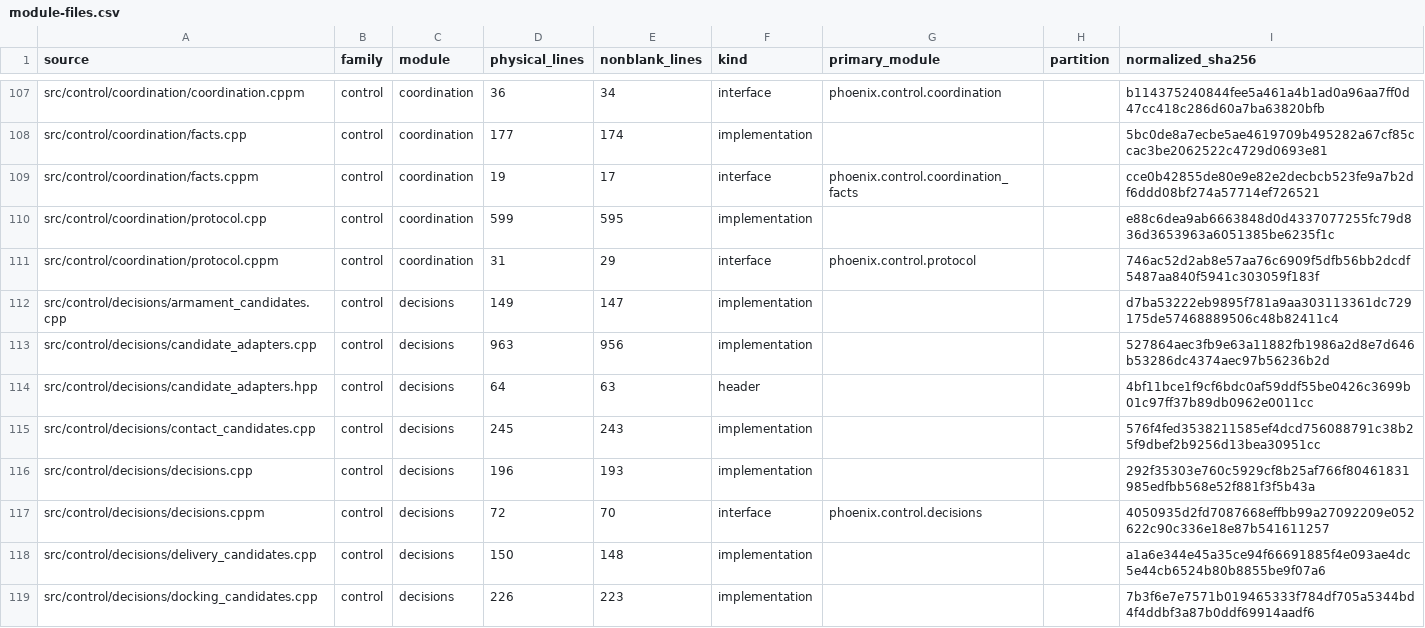
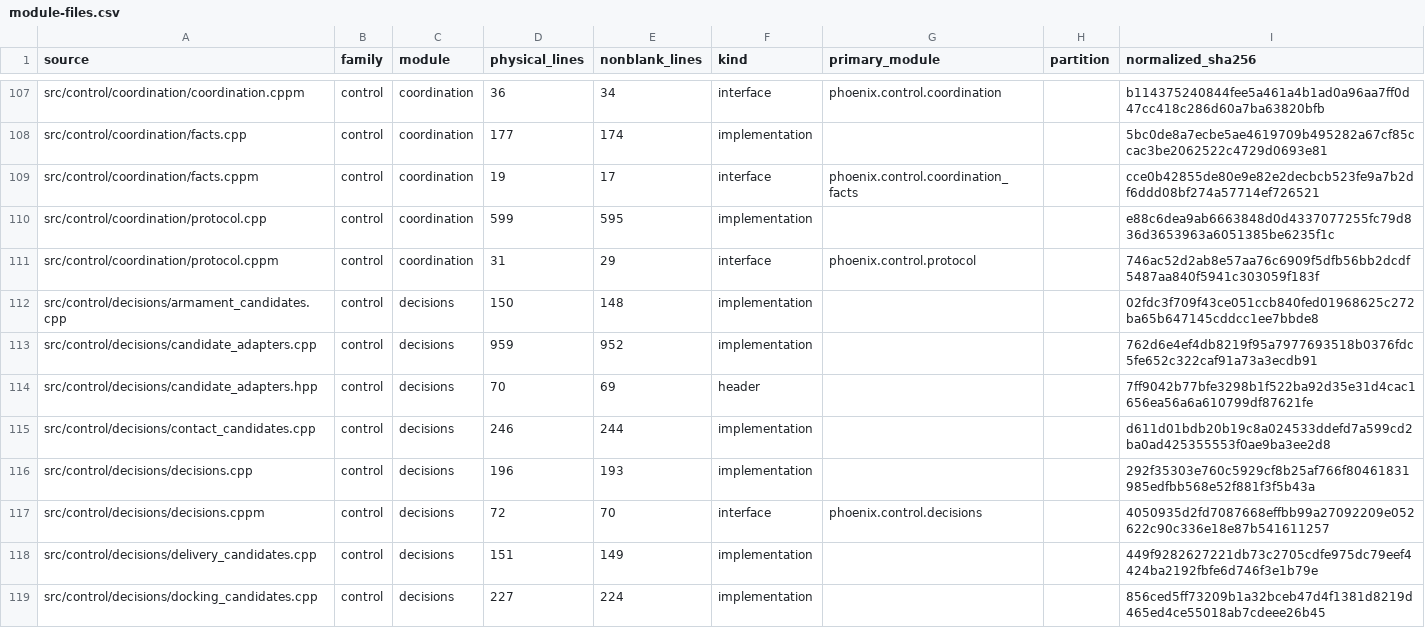
Before and after one commit to jkeywo/phoenix-v3, a CSV file: docs/module-files.csv, drawn as a sheet; only a part is shown, gaps mark what is left out; the diff covers the shown part only.

Commit message:
Document module ownership and cross-platform verification

```diff
--- a/docs/module-files.csv
+++ b/docs/module-files.csv
@@ -111,9 +111,9 @@ src/control/coordination/protocol.cpp,control,coordination,599,595,implementatio
 src/control/coordination/protocol.cppm,control,coordination,31,29,interface,phoenix.control.protocol,,746ac52d2ab8e57aa76c6909f5dfb56bb2dcdf5487aa840f5941c303059f183f
-src/control/decisions/armament_candidates.cpp,control,decisions,149,147,implementation,,,d7ba53222eb9895f781a9aa303113361dc729175de57468889506c48b82411c4
-src/control/decisions/candidate_adapters.cpp,control,decisions,963,956,implementation,,,527864aec3fb9e63a11882fb1986a2d8e7d646b53286dc4374aec97b56236b2d
-src/control/decisions/candidate_adapters.hpp,control,decisions,64,63,header,,,4bf11bce1f9cf6bdc0af59ddf55be0426c3699b01c97ff37b89db0962e0011cc
-src/control/decisions/contact_candidates.cpp,control,decisions,245,243,implementation,,,576f4fed3538211585ef4dcd756088791c38b25f9dbef2b9256d13bea30951cc
+src/control/decisions/armament_candidates.cpp,control,decisions,150,148,implementation,,,02fdc3f709f43ce051ccb840fed01968625c272ba65b647145cddcc1ee7bbde8
+src/control/decisions/candidate_adapters.cpp,control,decisions,959,952,implementation,,,762d6e4ef4db8219f95a7977693518b0376fdc5fe652c322caf91a73a3ecdb91
+src/control/decisions/candidate_adapters.hpp,control,decisions,70,69,header,,,7ff9042b77bfe3298b1f522ba92d35e31d4cac1656ea56a6a610799df87621fe
+src/control/decisions/contact_candidates.cpp,control,decisions,246,244,implementation,,,d611d01bdb20b19c8a024533ddefd7a599cd2ba0ad425355553f0ae9ba3ee2d8
 src/control/decisions/decisions.cpp,control,decisions,196,193,implementation,,,292f35303e760c5929cf8b25af766f80461831985edfbb568e52f881f3f5b43a
 src/control/decisions/decisions.cppm,control,decisions,72,70,interface,phoenix.control.decisions,,4050935d2fd7087668effbb99a27092209e052622c90c336e18e87b541611257
-src/control/decisions/delivery_candidates.cpp,control,decisions,150,148,implementation,,,a1a6e344e45a35ce94f66691885f4e093ae4dc5e44cb6524b80b8855be9f07a6
-src/control/decisions/docking_candidates.cpp,control,decisions,226,223,implementation,,,7b3f6e7e7571b019465333f784df705a5344bd4f4ddbf3a87b0ddf69914aadf6
+src/control/decisions/delivery_candidates.cpp,control,decisions,151,149,implementation,,,449f9282627221db73c2705cdfe975dc79eef4424ba2192fbfe6d746f3e1b79e
+src/control/decisions/docking_candidates.cpp,control,decisions,227,224,implementation,,,856ced5ff73209b1a32bceb47d4f1381d8219d465ed4ce55018ab7cdeee26b45
```
Also changed, not shown: 1 added row and 135 edited cells elsewhere in this file, docs/module-sizes.csv, 7 other files.
